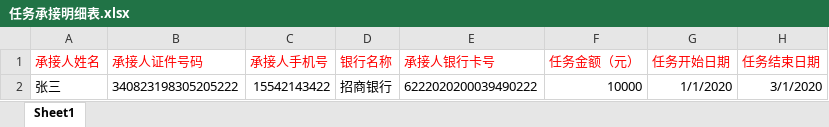
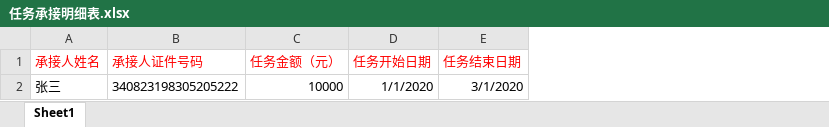
Before and after one commit to dang0705/admin-vue3-vite, an Excel workbook: public/files/任务承接明细表.xlsx, sheet Sheet1, drawn as a sheet; values as stored, in another font and other column widths than the file's, no borders; the diff names each change by its address in the sheet, - before the commit and + after, or states it on an @@ line.

```diff
--- a/public/files/任务承接明细表.xlsx (sheet Sheet1)
+++ b/public/files/任务承接明细表.xlsx (sheet Sheet1)
-column C (承接人手机号), row 2: 15542143422
-column D (银行名称), row 2: 招商银行
-column E (承接人银行卡号), row 2: 6222020200039490222
```
Also changed, not shown: 6 other files.
